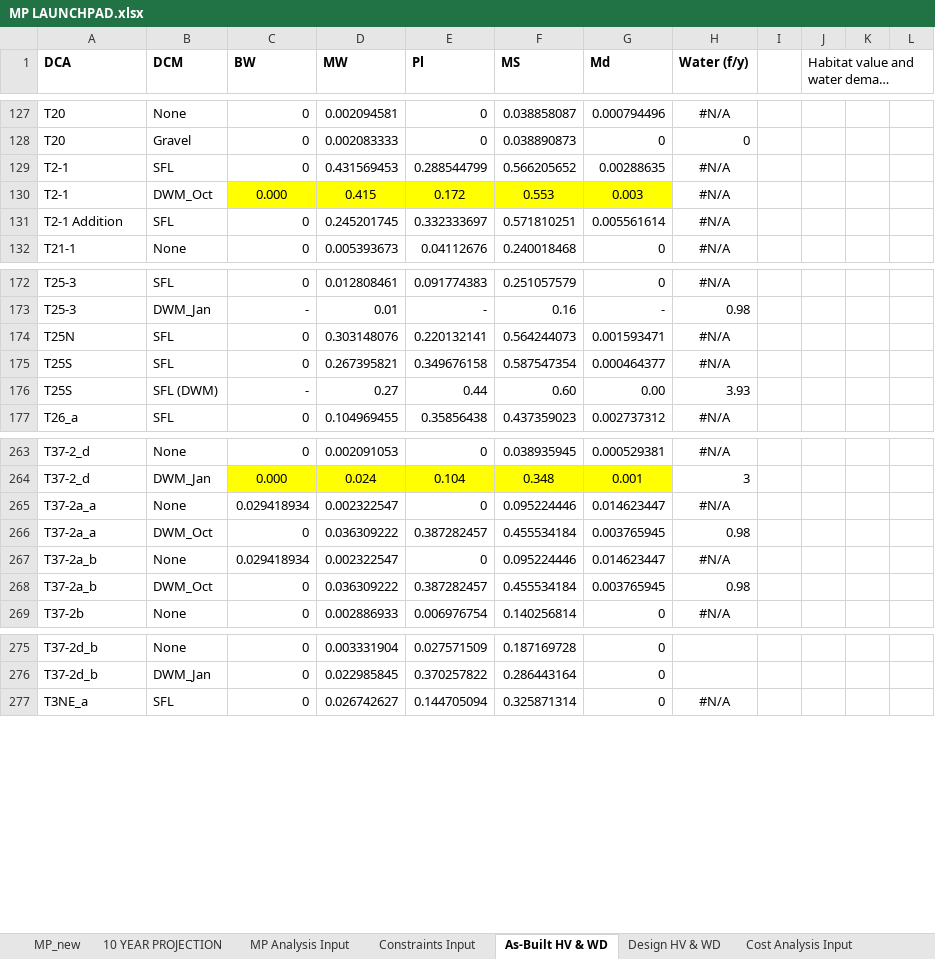
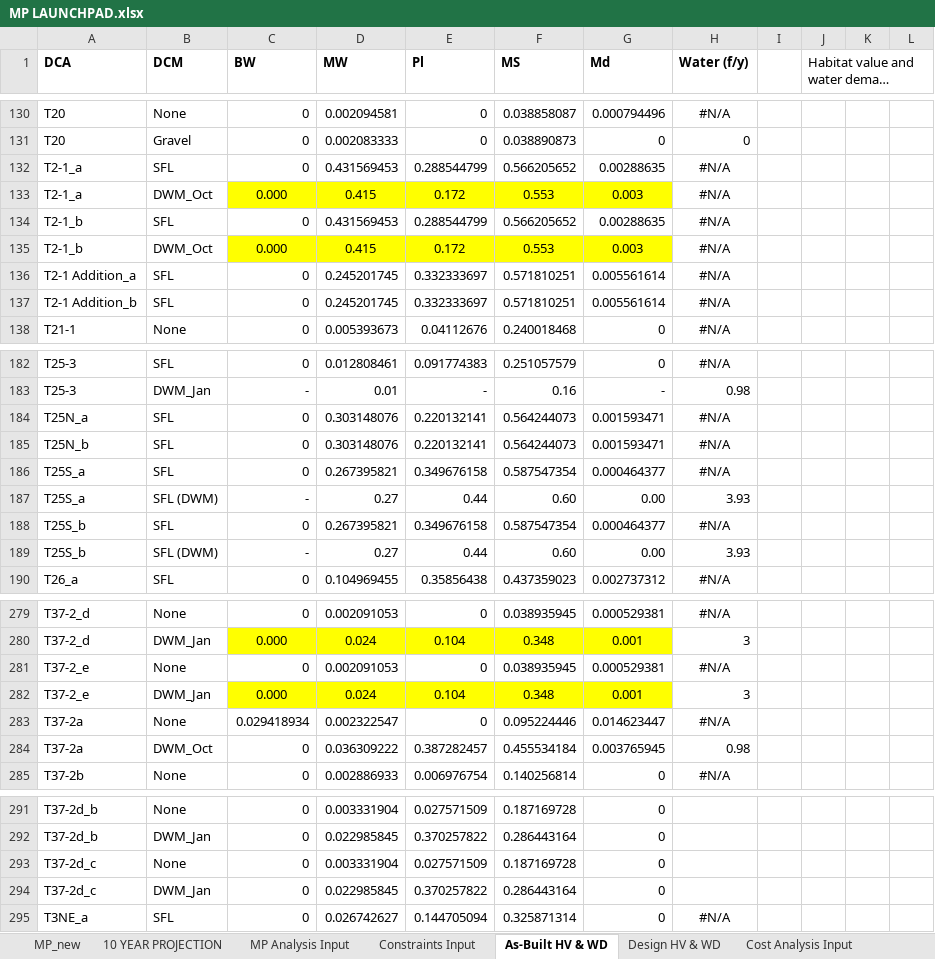
Before and after one commit to jwbannister/master_proj, an Excel workbook: MP LAUNCHPAD.xlsx, sheet As-Built HV & WD, drawn as a sheet; only a part is shown, gaps mark what is left out; long unchanged cells end in …; values as stored, in another font and other column widths than the file's, no borders; removed rows and columns are numbered as before the commit, all else as after; the diff covers the shown part only; the diff names each change by its address in the sheet, - before the commit and + after, or states it on an @@ line.

```diff
--- a/MP LAUNCHPAD.xlsx (sheet As-Built HV & WD)
+++ b/MP LAUNCHPAD.xlsx (sheet As-Built HV & WD)
-A132:A133 (DCA): T2-1
+A132:A133 (DCA): T2-1_a
+row 134: T2-1_b | SFL | 0 | 0.431569453 | 0.288544799 | 0.566205652 | 0.00288635 | #N/A
+row 135: T2-1_b | DWM_Oct | 0.000 | 0.415 | 0.172 | 0.553 | 0.003 | #N/A
-A136 (DCA): T2-1 Addition
+A136 (DCA): T2-1 Addition_a
+row 137: T2-1 Addition_b | SFL | 0 | 0.245201745 | 0.332333697 | 0.571810251 | 0.005561614 | #N/A
-A184 (DCA): T25N
+A184 (DCA): T25N_a
+row 185: T25N_b | SFL | 0 | 0.303148076 | 0.220132141 | 0.564244073 | 0.001593471 | #N/A
-A186:A187 (DCA): T25S
+A186:A187 (DCA): T25S_a
+row 188: T25S_b | SFL | 0 | 0.267395821 | 0.349676158 | 0.587547354 | 0.000464377 | #N/A
+row 189: T25S_b | SFL (DWM) | - | 0.27 | 0.44 | 0.60 | 0.00 | 3.93
-row 265: T37-2a_a | None | 0.029418934 | 0.002322547 | 0 | 0.095224446 | 0.014623447 | #N/A
-row 266: T37-2a_a | DWM_Oct | 0 | 0.036309222 | 0.387282457 | 0.455534184 | 0.003765945 | 0.98
+row 281: T37-2_e | None | 0 | 0.002091053 | 0 | 0.038935945 | 0.000529381 | #N/A
+row 282: T37-2_e | DWM_Jan | 0.000 | 0.024 | 0.104 | 0.348 | 0.001 | 3
-A283:A284 (DCA): T37-2a_b
+A283:A284 (DCA): T37-2a
+row 293: T37-2d_c | None | 0 | 0.003331904 | 0.027571509 | 0.187169728 | 0
+row 294: T37-2d_c | DWM_Jan | 0 | 0.022985845 | 0.370257822 | 0.286443164 | 0
```
Also changed, not shown: 10 added rows and 9 edited cells elsewhere in this sheet, sheet MP Analysis Input, sheet MP_new, sheet Constraints Input, sheet 10 YEAR PROJECTION, formulas that keep their value, charts or pictures, 1 other file.
